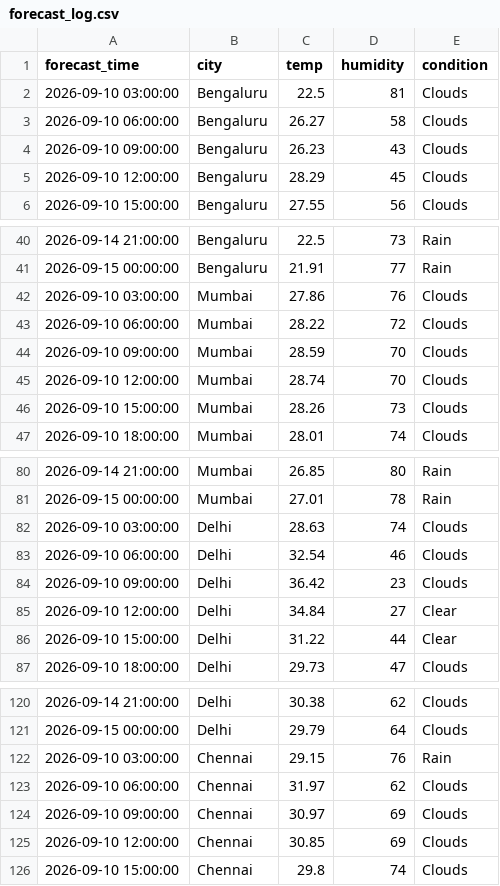
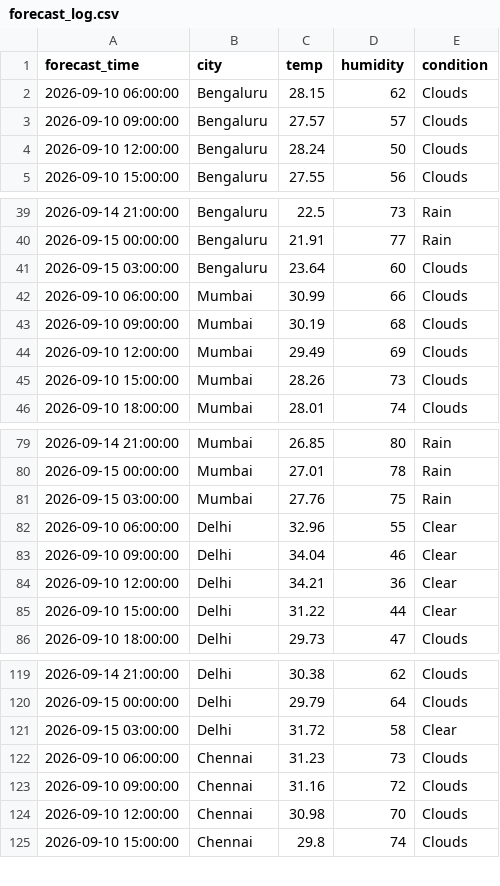
Before and after one commit to zakvanzakvan86-dev/weather-dashboard-data, a CSV file: forecast_log.csv, drawn as a sheet; only a part is shown, gaps mark what is left out; the diff covers the shown part only.

```diff
--- a/forecast_log.csv
+++ b/forecast_log.csv
@@ -1,6 +1,5 @@
 forecast_time,city,temp,humidity,condition
-2026-09-10 03:00:00,Bengaluru,22.5,81,Clouds
-2026-09-10 06:00:00,Bengaluru,26.27,58,Clouds
-2026-09-10 09:00:00,Bengaluru,26.23,43,Clouds
-2026-09-10 12:00:00,Bengaluru,28.29,45,Clouds
+2026-09-10 06:00:00,Bengaluru,28.15,62,Clouds
+2026-09-10 09:00:00,Bengaluru,27.57,57,Clouds
+2026-09-10 12:00:00,Bengaluru,28.24,50,Clouds
 2026-09-10 15:00:00,Bengaluru,27.55,56,Clouds
@@ -41,6 +40,6 @@ forecast_time,city,temp,humidity,condition
 2026-09-15 00:00:00,Bengaluru,21.91,77,Rain
-2026-09-10 03:00:00,Mumbai,27.86,76,Clouds
-2026-09-10 06:00:00,Mumbai,28.22,72,Clouds
-2026-09-10 09:00:00,Mumbai,28.59,70,Clouds
-2026-09-10 12:00:00,Mumbai,28.74,70,Clouds
+2026-09-15 03:00:00,Bengaluru,23.64,60,Clouds
+2026-09-10 06:00:00,Mumbai,30.99,66,Clouds
+2026-09-10 09:00:00,Mumbai,30.19,68,Clouds
+2026-09-10 12:00:00,Mumbai,29.49,69,Clouds
 2026-09-10 15:00:00,Mumbai,28.26,73,Clouds
@@ -81,6 +80,6 @@ forecast_time,city,temp,humidity,condition
 2026-09-15 00:00:00,Mumbai,27.01,78,Rain
-2026-09-10 03:00:00,Delhi,28.63,74,Clouds
-2026-09-10 06:00:00,Delhi,32.54,46,Clouds
-2026-09-10 09:00:00,Delhi,36.42,23,Clouds
-2026-09-10 12:00:00,Delhi,34.84,27,Clear
+2026-09-15 03:00:00,Mumbai,27.76,75,Rain
+2026-09-10 06:00:00,Delhi,32.96,55,Clear
+2026-09-10 09:00:00,Delhi,34.04,46,Clear
+2026-09-10 12:00:00,Delhi,34.21,36,Clear
 2026-09-10 15:00:00,Delhi,31.22,44,Clear
@@ -121,6 +120,6 @@ forecast_time,city,temp,humidity,condition
 2026-09-15 00:00:00,Delhi,29.79,64,Clouds
-2026-09-10 03:00:00,Chennai,29.15,76,Rain
-2026-09-10 06:00:00,Chennai,31.97,62,Clouds
-2026-09-10 09:00:00,Chennai,30.97,69,Clouds
-2026-09-10 12:00:00,Chennai,30.85,69,Clouds
+2026-09-15 03:00:00,Delhi,31.72,58,Clear
+2026-09-10 06:00:00,Chennai,31.23,73,Clouds
+2026-09-10 09:00:00,Chennai,31.16,72,Clouds
+2026-09-10 12:00:00,Chennai,30.98,70,Clouds
 2026-09-10 15:00:00,Chennai,29.8,74,Clouds
```
Also changed, not shown: 2 added rows, 1 removed row and 6 edited cells elsewhere in this file, weather_log.csv.
